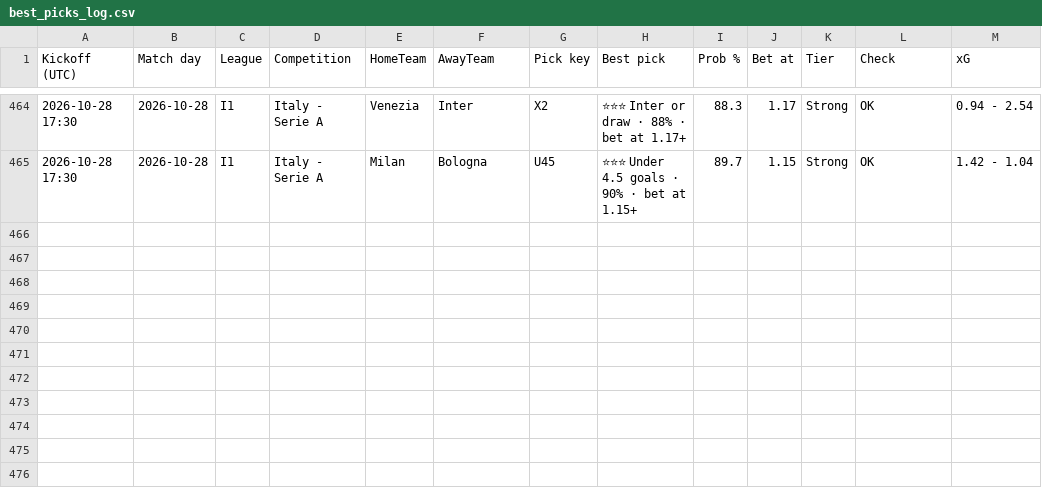
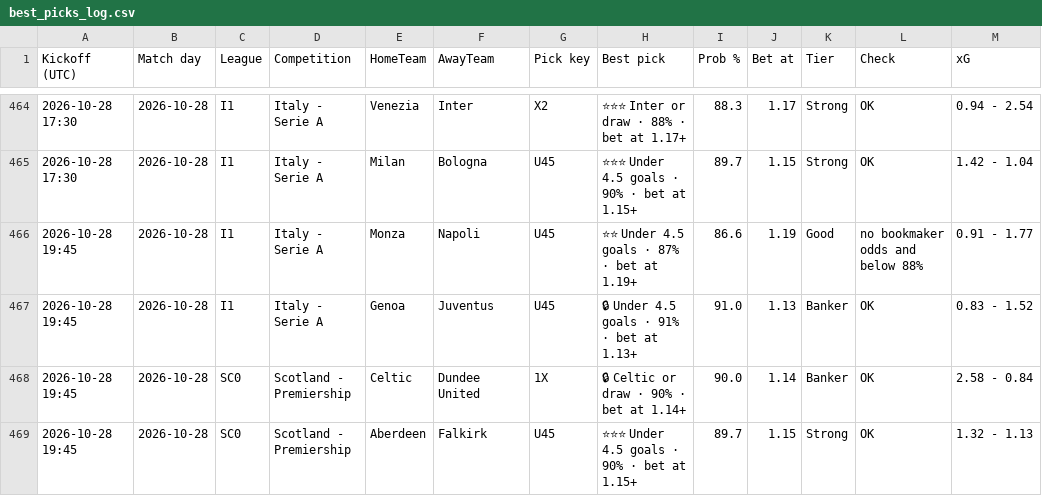
Before and after one commit to tambejasparh/epl-value-dashboard, a CSV file: best_picks_log.csv, drawn as a sheet; only a part is shown, gaps mark what is left out; the diff covers the shown part only.

```diff
--- a/best_picks_log.csv
+++ b/best_picks_log.csv
@@ -465 +465,5 @@ Kickoff (UTC),Match day,League,Competition,HomeTeam,AwayTeam,Pick key,Best pick,
 2026-10-28 17:30,2026-10-28,I1,Italy - Serie A,Milan,Bologna,U45,⭐⭐⭐ Under 4.5 goals · 90% · bet at 1.15+,89.7,1.15,Strong,OK,1.42 - 1.04
+2026-10-28 19:45,2026-10-28,I1,Italy - Serie A,Monza,Napoli,U45,⭐⭐ Under 4.5 goals · 87% · bet at 1.19+,86.6,1.19,Good,no bookmaker odds and below 88%,0.91 - 1.77
+2026-10-28 19:45,2026-10-28,I1,Italy - Serie A,Genoa,Juventus,U45,🔒 Under 4.5 goals · 91% · bet at 1.13+,91.0,1.13,Banker,OK,0.83 - 1.52
+2026-10-28 19:45,2026-10-28,SC0,Scotland - Premiership,Celtic,Dundee United,1X,🔒 Celtic or draw · 90% · bet at 1.14+,90.0,1.14,Banker,OK,2.58 - 0.84
+2026-10-28 19:45,2026-10-28,SC0,Scotland - Premiership,Aberdeen,Falkirk,U45,⭐⭐⭐ Under 4.5 goals · 90% · bet at 1.15+,89.7,1.15,Strong,OK,1.32 - 1.13
```
Also changed, not shown: 4 added rows and 35 edited cells elsewhere in this file, data_snapshot/af_fixtures.csv, data_snapshot/af_injuries.csv, 7 other files.
